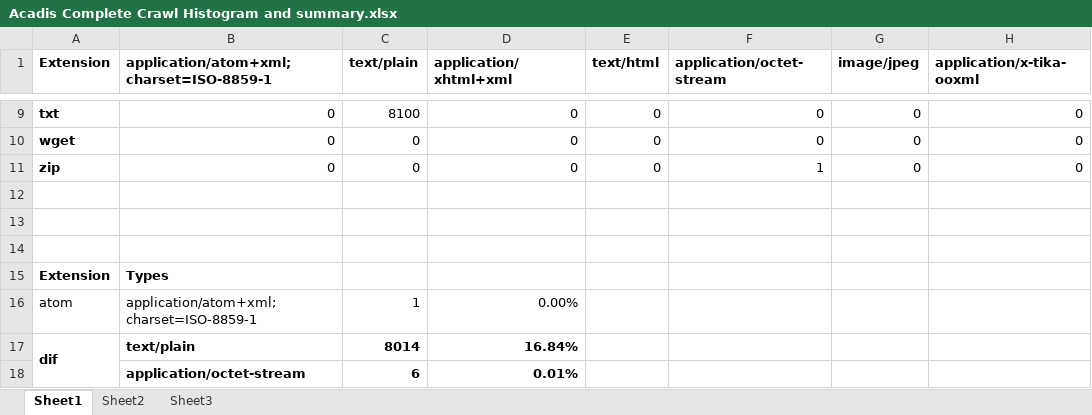
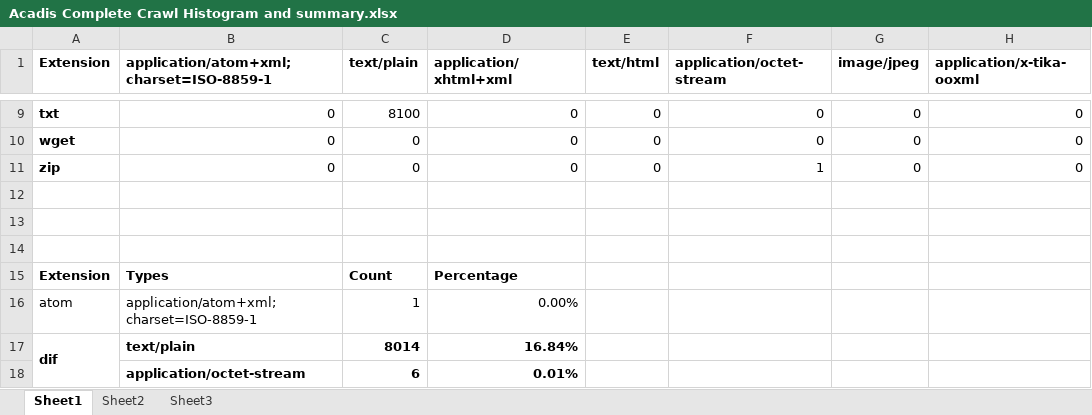
Before and after one commit to shekarprashant/TikaDirectedResearch, an Excel workbook: Acadis Complete Crawl Histogram and summary.xlsx, sheet Sheet1, drawn as a sheet; only a part is shown, gaps mark what is left out; values as stored, in another font and other column widths than the file's, no borders; charts and pictures not drawn; the diff names each change by its address in the sheet, - before the commit and + after, or states it on an @@ line.

Commit message:
Changes to Acadis Summary

```diff
--- a/Acadis Complete Crawl Histogram and summary.xlsx (sheet Sheet1)
+++ b/Acadis Complete Crawl Histogram and summary.xlsx (sheet Sheet1)
-C15 (text/plain): (empty)
+C15 (text/plain): Count
-D15 (application/xhtml+xml): (empty)
+D15 (application/xhtml+xml): Percentage
```
Also changed, not shown: charts or pictures.
